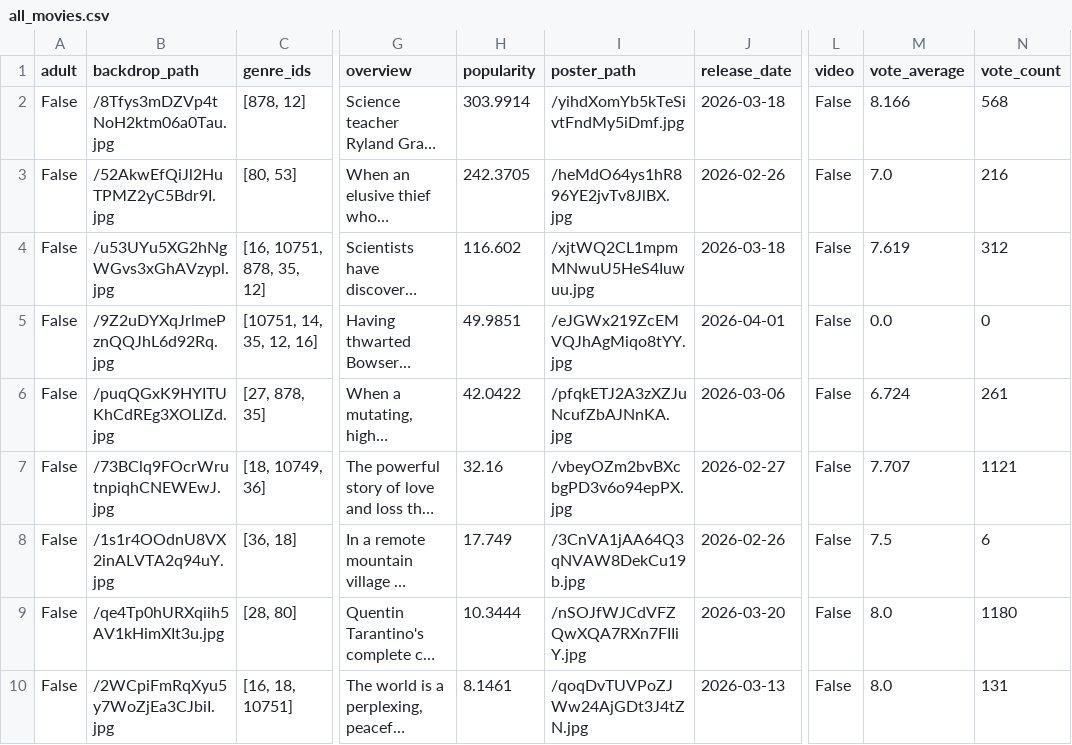
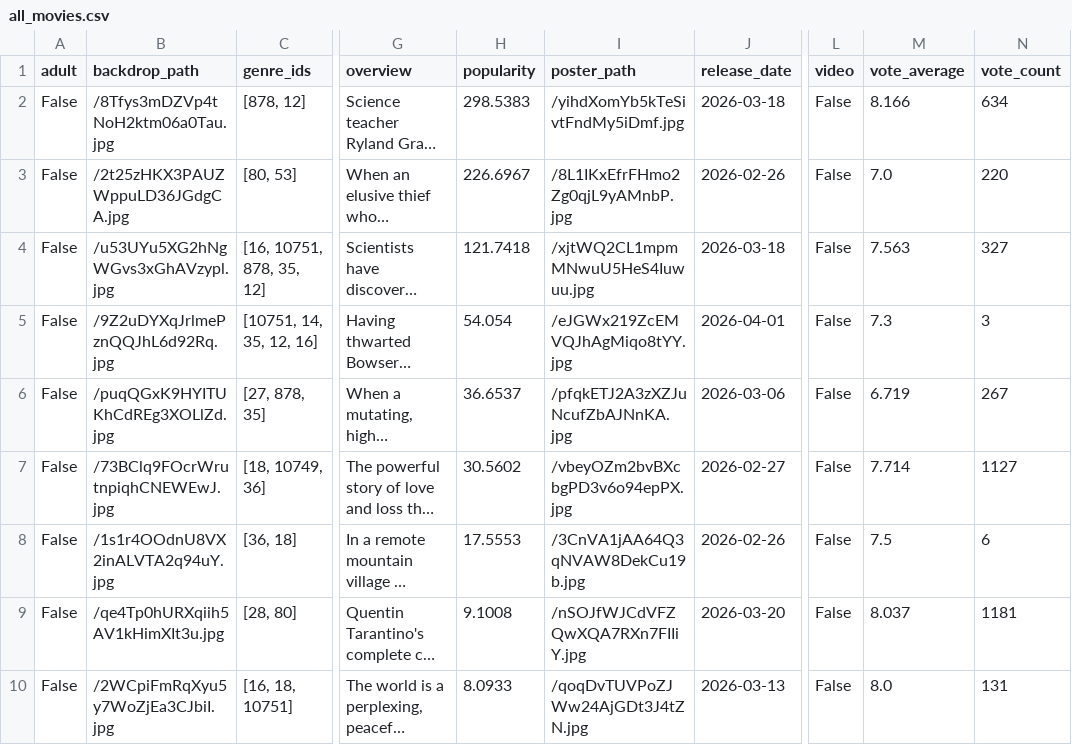
Before and after one commit to sabinahung/now-streaming-tw, a CSV file: all_movies.csv, drawn as a sheet; only a part is shown, gaps mark what is left out; long unchanged cells end in …; the diff covers the shown part only; the diff names each change by its address in the sheet, - before the commit and + after, or states it on an @@ line.

```diff
--- a/all_movies.csv
+++ b/all_movies.csv
-H2 (popularity): 303.9914
+H2 (popularity): 298.5383
-N2 (vote_count): 568
+N2 (vote_count): 634
-B3 (backdrop_path): /52AkwEfQiJl2HuTPMZ2yC5Bdr9I.jpg
+B3 (backdrop_path): /2t25zHKX3PAUZWppuLD36JGdgCA.jpg
-H3 (popularity): 242.3705
+H3 (popularity): 226.6967
-I3 (poster_path): /heMdO64ys1hR896YE2jvTv8JlBX.jpg
+I3 (poster_path): /8L1IKxEfrFHmo2Zg0qjL9yAMnbP.jpg
-N3 (vote_count): 216
+N3 (vote_count): 220
-H4 (popularity): 116.602
+H4 (popularity): 121.7418
-M4 (vote_average): 7.619
+M4 (vote_average): 7.563
-N4 (vote_count): 312
+N4 (vote_count): 327
-H5 (popularity): 49.9851
+H5 (popularity): 54.054
-M5 (vote_average): 0.0
+M5 (vote_average): 7.3
-N5 (vote_count): 0
+N5 (vote_count): 3
-H6 (popularity): 42.0422
+H6 (popularity): 36.6537
-M6 (vote_average): 6.724
+M6 (vote_average): 6.719
-N6 (vote_count): 261
+N6 (vote_count): 267
-H7 (popularity): 32.16
+H7 (popularity): 30.5602
-M7 (vote_average): 7.707
+M7 (vote_average): 7.714
-N7 (vote_count): 1121
+N7 (vote_count): 1127
-H8 (popularity): 17.749
+H8 (popularity): 17.5553
-H9 (popularity): 10.3444
+H9 (popularity): 9.1008
-M9 (vote_average): 8.0
+M9 (vote_average): 8.037
-N9 (vote_count): 1180
+N9 (vote_count): 1181
-H10 (popularity): 8.1461
+H10 (popularity): 8.0933
```
Also changed, not shown: 5 added rows, 4 removed rows and 16 edited cells elsewhere in this file.
